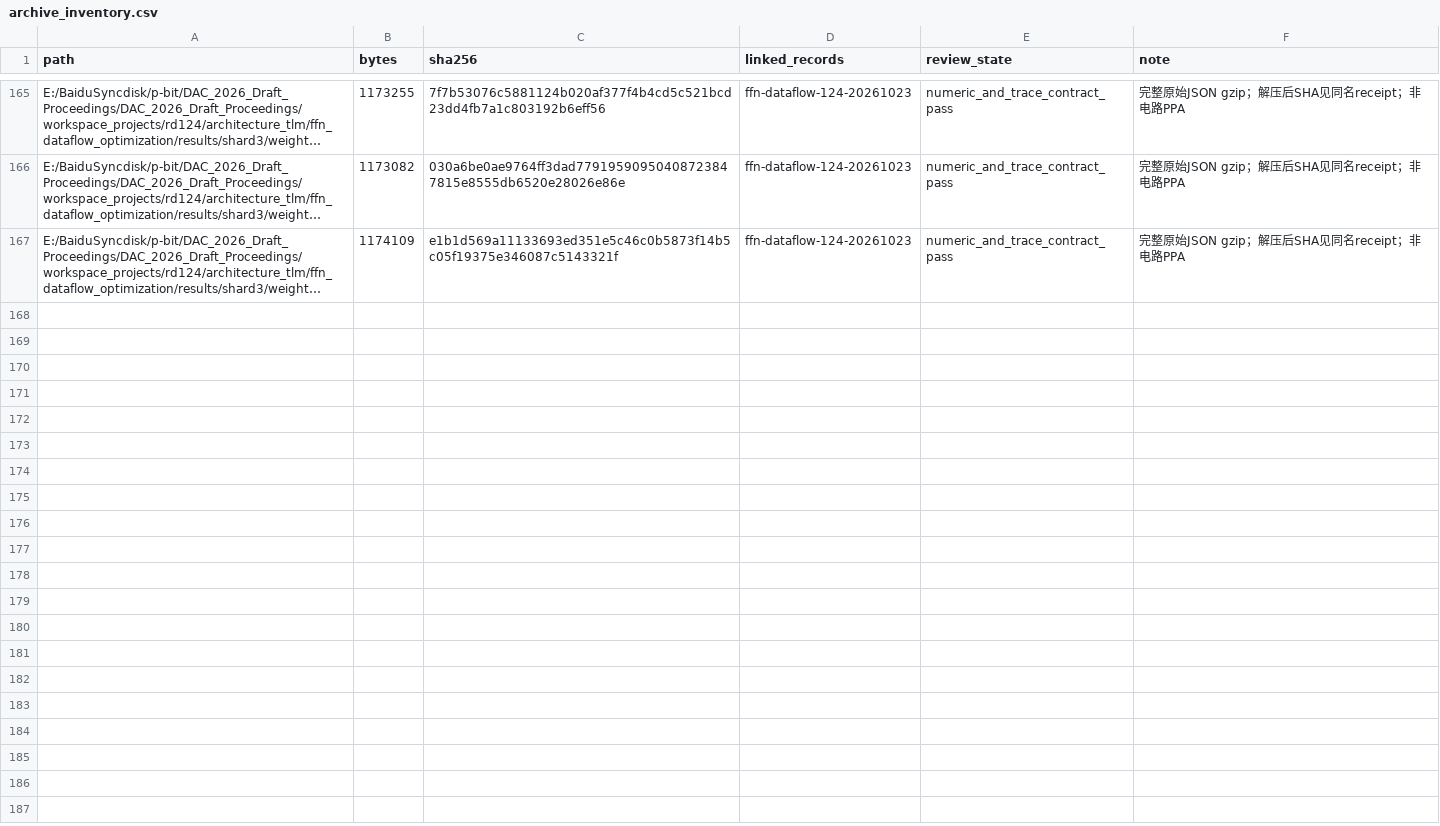
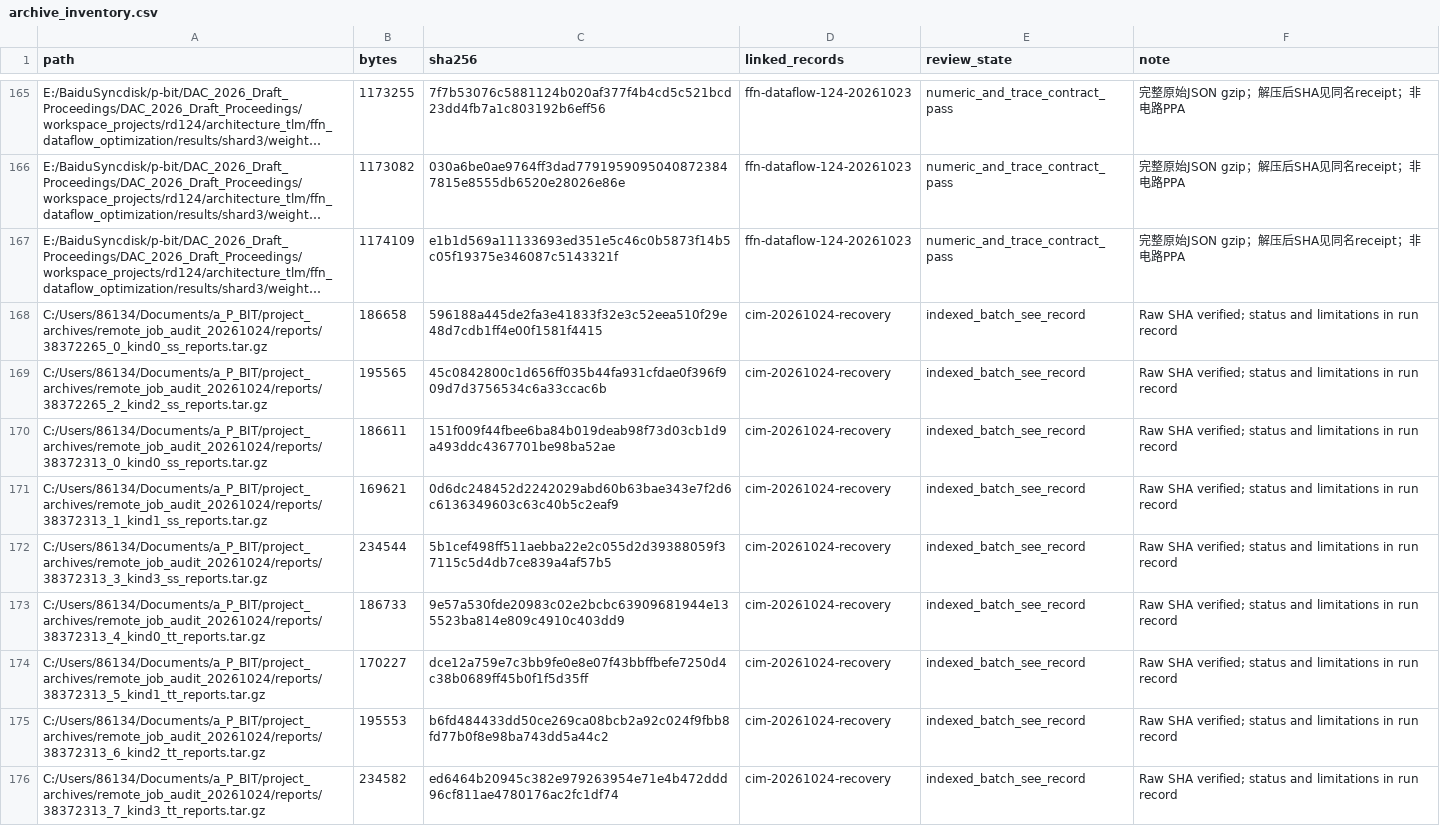
Before and after one commit to rayggxia-workspace/pbit-llm-qwen-baselines, a CSV file: digital_circuit_simulation_registry/archive_inventory.csv, drawn as a sheet; only a part is shown, gaps mark what is left out; long unchanged cells end in …; the diff covers the shown part only; the diff names each change by its address in the sheet, - before the commit and + after, or states it on an @@ line.

Commit message:
Record remote PPA recovery and audit for issue 146

```diff
--- a/digital_circuit_simulation_registry/archive_inventory.csv
+++ b/digital_circuit_simulation_registry/archive_inventory.csv
+row 168: C:/Users/86134/Documents/a_P_BIT/project_archives/remote_job_audit_20261024/reports/38372265_0_kind0_ss_reports.tar.gz | 186658 | 596188a445de2fa3e41833f32e3c52eea510f29e48d7cdb1ff4e00f1581f4415 | cim-20261024-recovery | indexed_batch_see_record | Raw SHA verified; status and limitations in run record
+row 169: C:/Users/86134/Documents/a_P_BIT/project_archives/remote_job_audit_20261024/reports/38372265_2_kind2_ss_reports.tar.gz | 195565 | 45c0842800c1d656ff035b44fa931cfdae0f396f909d7d3756534c6a33ccac6b | cim-20261024-recovery | indexed_batch_see_record | Raw SHA verified; status and limitations in run record
+row 170: C:/Users/86134/Documents/a_P_BIT/project_archives/remote_job_audit_20261024/reports/38372313_0_kind0_ss_reports.tar.gz | 186611 | 151f009f44fbee6ba84b019deab98f73d03cb1d9a493ddc4367701be98ba52ae | cim-20261024-recovery | indexed_batch_see_record | Raw SHA verified; status and limitations in run record
+row 171: C:/Users/86134/Documents/a_P_BIT/project_archives/remote_job_audit_20261024/reports/38372313_1_kind1_ss_reports.tar.gz | 169621 | 0d6dc248452d2242029abd60b63bae343e7f2d6c6136349603c63c40b5c2eaf9 | cim-20261024-recovery | indexed_batch_see_record | Raw SHA verified; status and limitations in run record
+row 172: C:/Users/86134/Documents/a_P_BIT/project_archives/remote_job_audit_20261024/reports/38372313_3_kind3_ss_reports.tar.gz | 234544 | 5b1cef498ff511aebba22e2c055d2d39388059f37115c5d4db7ce839a4af57b5 | cim-20261024-recovery | indexed_batch_see_record | Raw SHA verified; status and limitations in run record
+row 173: C:/Users/86134/Documents/a_P_BIT/project_archives/remote_job_audit_20261024/reports/38372313_4_kind0_tt_reports.tar.gz | 186733 | 9e57a530fde20983c02e2bcbc63909681944e135523ba814e809c4910c403dd9 | cim-20261024-recovery | indexed_batch_see_record | Raw SHA verified; status and limitations in run record
+row 174: C:/Users/86134/Documents/a_P_BIT/project_archives/remote_job_audit_20261024/reports/38372313_5_kind1_tt_reports.tar.gz | 170227 | dce12a759e7c3bb9fe0e8e07f43bbffbefe7250d4c38b0689ff45b0f1f5d35ff | cim-20261024-recovery | indexed_batch_see_record | Raw SHA verified; status and limitations in run record
+row 175: C:/Users/86134/Documents/a_P_BIT/project_archives/remote_job_audit_20261024/reports/38372313_6_kind2_tt_reports.tar.gz | 195553 | b6fd484433dd50ce269ca08bcb2a92c024f9fbb8fd77b0f8e98ba743dd5a44c2 | cim-20261024-recovery | indexed_batch_see_record | Raw SHA verified; status and limitations in run record
+row 176: C:/Users/86134/Documents/a_P_BIT/project_archives/remote_job_audit_20261024/reports/38372313_7_kind3_tt_reports.tar.gz | 234582 | ed6464b20945c382e979263954e71e4b472ddd96cf811ae4780176ac2fc1df74 | cim-20261024-recovery | indexed_batch_see_record | Raw SHA verified; status and limitations in run record
```
Also changed, not shown: 8 added rows elsewhere in this file, digital_circuit_simulation_registry/artifact_locations.csv, digital_circuit_simulation_registry/runs.csv, 19 other files.
